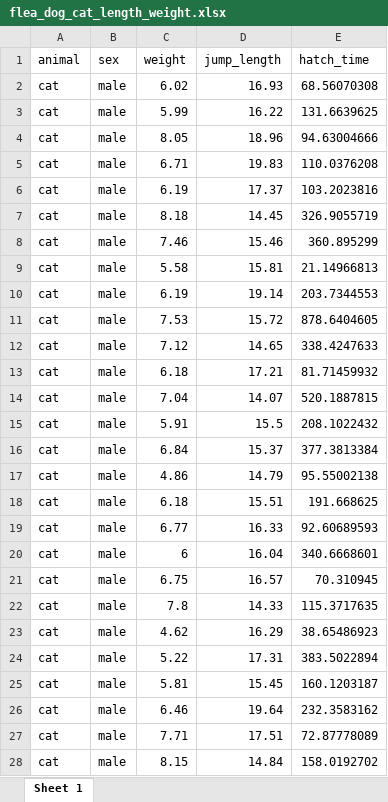
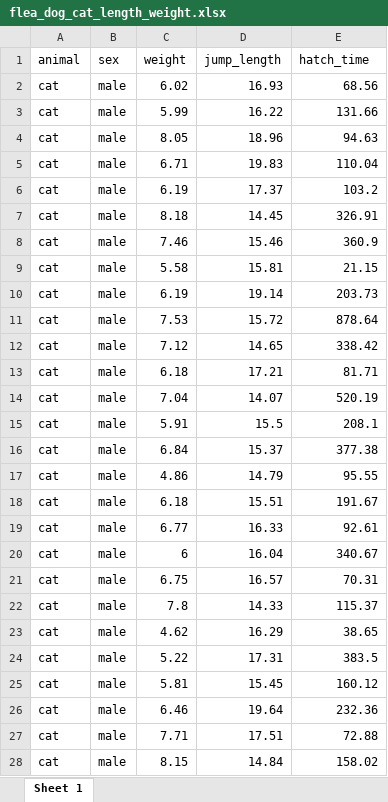
Before and after one commit to jkruppa/jkruppa.github.io, an Excel workbook: data/flea_dog_cat_length_weight.xlsx, sheet Sheet 1, drawn as a sheet; only a part is shown; values as stored, in another font and other column widths than the file's, no borders; the diff covers the shown part only; the diff names each change by its address in the sheet, - before the commit and + after, or states it on an @@ line.

```diff
--- a/data/flea_dog_cat_length_weight.xlsx (sheet Sheet 1)
+++ b/data/flea_dog_cat_length_weight.xlsx (sheet Sheet 1)
-E2 (hatch_time): 68.56070308
+E2 (hatch_time): 68.56
-E3 (hatch_time): 131.6639625
+E3 (hatch_time): 131.66
-E4 (hatch_time): 94.63004666
+E4 (hatch_time): 94.63
-E5 (hatch_time): 110.0376208
+E5 (hatch_time): 110.04
-E6 (hatch_time): 103.2023816
+E6 (hatch_time): 103.2
-E7 (hatch_time): 326.9055719
+E7 (hatch_time): 326.91
-E8 (hatch_time): 360.895299
+E8 (hatch_time): 360.9
-E9 (hatch_time): 21.14966813
+E9 (hatch_time): 21.15
-E10 (hatch_time): 203.7344553
+E10 (hatch_time): 203.73
-E11 (hatch_time): 878.6404605
+E11 (hatch_time): 878.64
-E12 (hatch_time): 338.4247633
+E12 (hatch_time): 338.42
-E13 (hatch_time): 81.71459932
+E13 (hatch_time): 81.71
-E14 (hatch_time): 520.1887815
+E14 (hatch_time): 520.19
-E15 (hatch_time): 208.1022432
+E15 (hatch_time): 208.1
-E16 (hatch_time): 377.3813384
+E16 (hatch_time): 377.38
-E17 (hatch_time): 95.55002138
+E17 (hatch_time): 95.55
-E18 (hatch_time): 191.668625
+E18 (hatch_time): 191.67
-E19 (hatch_time): 92.60689593
+E19 (hatch_time): 92.61
-E20 (hatch_time): 340.6668601
+E20 (hatch_time): 340.67
-E21 (hatch_time): 70.310945
+E21 (hatch_time): 70.31
-E22 (hatch_time): 115.3717635
+E22 (hatch_time): 115.37
-E23 (hatch_time): 38.65486923
+E23 (hatch_time): 38.65
-E24 (hatch_time): 383.5022894
+E24 (hatch_time): 383.5
-E25 (hatch_time): 160.1203187
+E25 (hatch_time): 160.12
-E26 (hatch_time): 232.3583162
+E26 (hatch_time): 232.36
-E27 (hatch_time): 72.87778089
+E27 (hatch_time): 72.88
-E28 (hatch_time): 158.0192702
+E28 (hatch_time): 158.02
```
Also changed, not shown: 373 edited cells elsewhere in this sheet, 9 other files.
